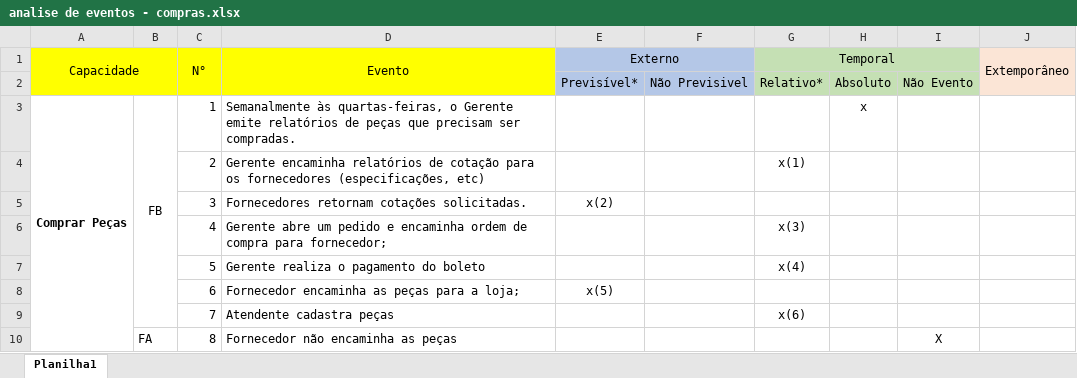
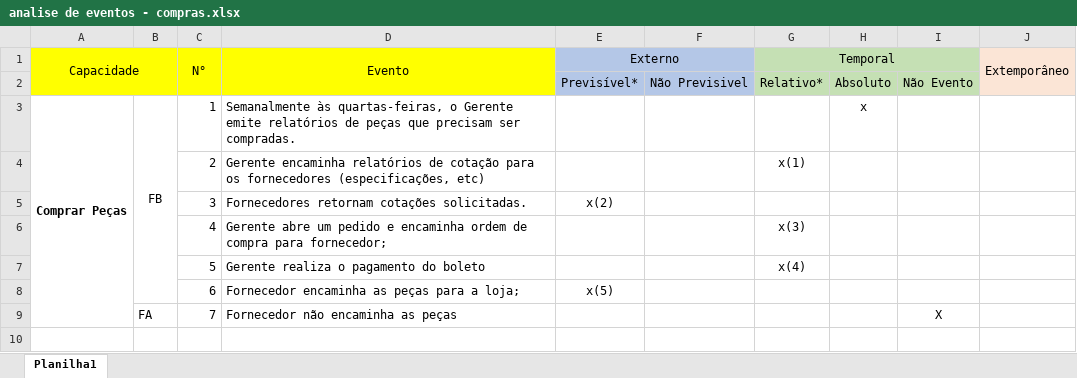
Before and after one commit to Eduardo-Vinicius/eng_requisitos, an Excel workbook: analise de eventos - compras.xlsx, sheet Planilha1, drawn as a sheet; values as stored, in another font and other column widths than the file's, no borders; removed rows and columns are numbered as before the commit, all else as after; the diff names each change by its address in the sheet, - before the commit and + after, or states it on an @@ line.

Commit message:
att

```diff
--- a/analise de eventos - compras.xlsx (sheet Planilha1)
+++ b/analise de eventos - compras.xlsx (sheet Planilha1)
-row 9:  |  | 7 | Atendente cadastra peças |  |  | x(6)
-C9 (N°): 8
+C9 (N°): 7
```
